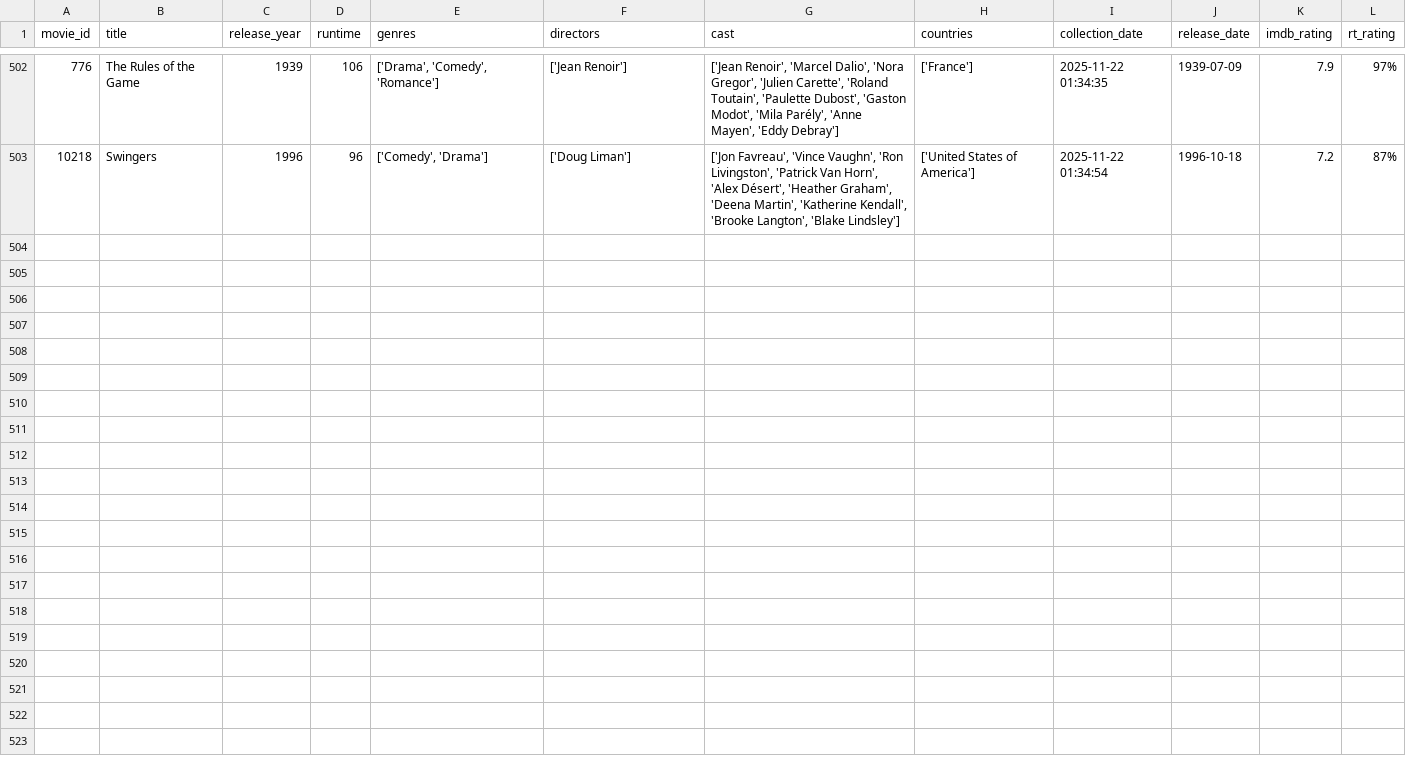
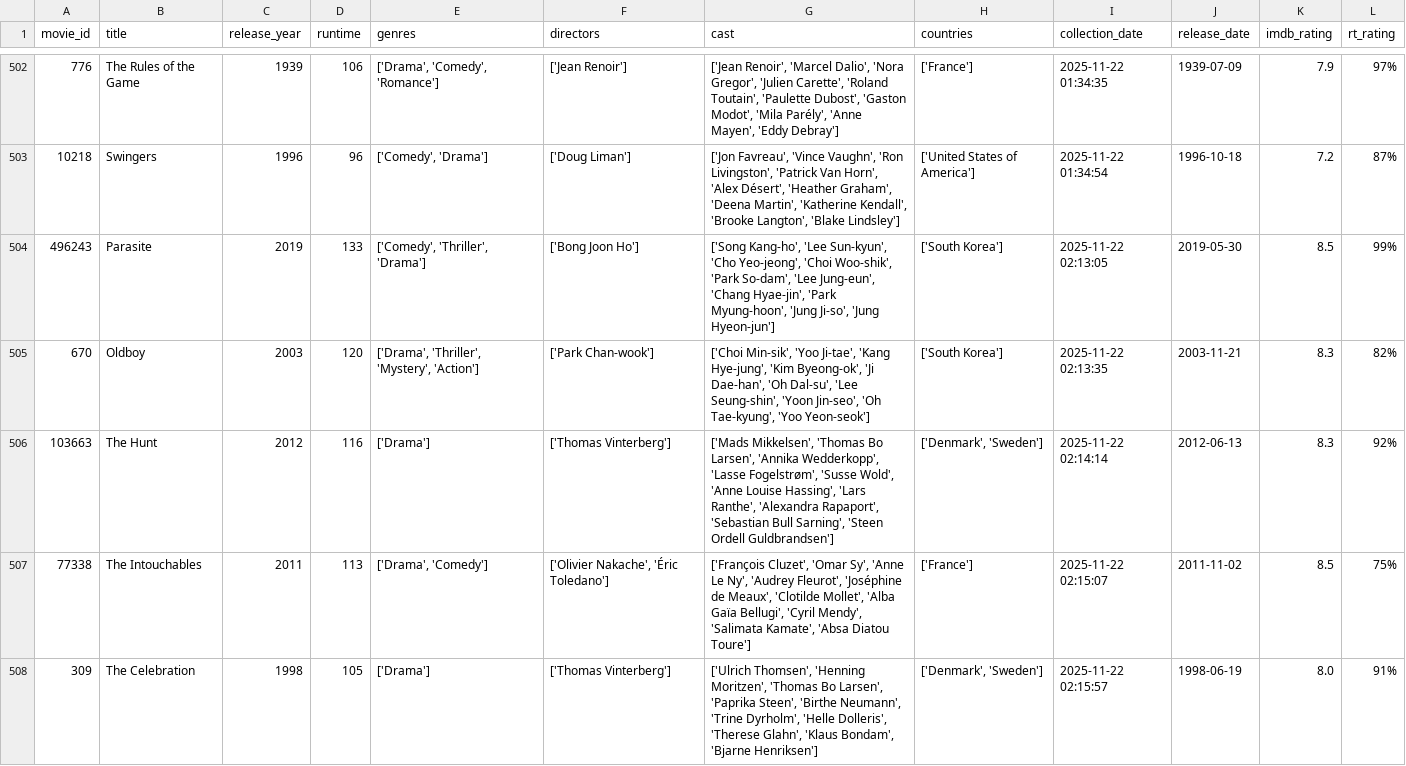
Before and after one commit to nerisius/DSA210-Personal-Data-Analyze-Project, a CSV file: movie_dataset.csv, drawn as a sheet; only a part is shown, gaps mark what is left out; the diff covers the shown part only; the diff names each change by its address in the sheet, - before the commit and + after, or states it on an @@ line.

```diff
--- a/movie_dataset.csv
+++ b/movie_dataset.csv
+row 504: 496243 | Parasite | 2019 | 133 | ['Comedy', 'Thriller', 'Drama'] | ['Bong Joon Ho'] | ['Song Kang-ho', 'Lee Sun-kyun', 'Cho Yeo-jeong', 'Choi Woo-shik', 'Park So-dam', 'Lee Jung-eun', 'Chang Hyae-jin', 'Park Myung-hoon', 'Jung Ji-so', 'Jung Hyeon-jun'] | ['South Korea'] | 2025-11-22 02:13:05 | 2019-05-30 | 8.5 | 99%
+row 505: 670 | Oldboy | 2003 | 120 | ['Drama', 'Thriller', 'Mystery', 'Action'] | ['Park Chan-wook'] | ['Choi Min-sik', 'Yoo Ji-tae', 'Kang Hye-jung', 'Kim Byeong-ok', 'Ji Dae-han', 'Oh Dal-su', 'Lee Seung-shin', 'Yoon Jin-seo', 'Oh Tae-kyung', 'Yoo Yeon-seok'] | ['South Korea'] | 2025-11-22 02:13:35 | 2003-11-21 | 8.3 | 82%
+row 506: 103663 | The Hunt | 2012 | 116 | ['Drama'] | ['Thomas Vinterberg'] | ['Mads Mikkelsen', 'Thomas Bo Larsen', 'Annika Wedderkopp', 'Lasse Fogelstrøm', 'Susse Wold', 'Anne Louise Hassing', 'Lars Ranthe', 'Alexandra Rapaport', 'Sebastian Bull Sarning', 'Steen Ordell Guldbrandsen'] | ['Denmark', 'Sweden'] | 2025-11-22 02:14:14 | 2012-06-13 | 8.3 | 92%
+row 507: 77338 | The Intouchables | 2011 | 113 | ['Drama', 'Comedy'] | ['Olivier Nakache', 'Éric Toledano'] | ['François Cluzet', 'Omar Sy', 'Anne Le Ny', 'Audrey Fleurot', 'Joséphine de Meaux', 'Clotilde Mollet', 'Alba Gaïa Bellugi', 'Cyril Mendy', 'Salimata Kamate', 'Absa Diatou Toure'] | ['France'] | 2025-11-22 02:15:07 | 2011-11-02 | 8.5 | 75%
+row 508: 309 | The Celebration | 1998 | 105 | ['Drama'] | ['Thomas Vinterberg'] | ['Ulrich Thomsen', 'Henning Moritzen', 'Thomas Bo Larsen', 'Paprika Steen', 'Birthe Neumann', 'Trine Dyrholm', 'Helle Dolleris', 'Therese Glahn', 'Klaus Bondam', 'Bjarne Henriksen'] | ['Denmark', 'Sweden'] | 2025-11-22 02:15:57 | 1998-06-19 | 8.0 | 91%
```
Also changed, not shown: 4 added rows elsewhere in this file.
